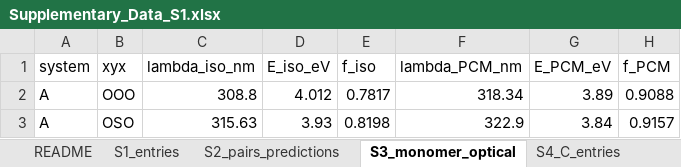
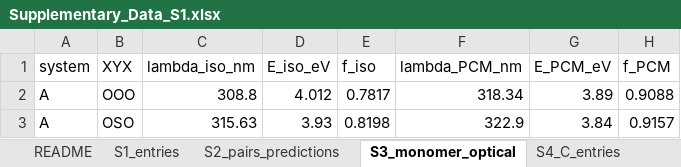
Before and after one commit to EsraDogan539/chalcogen-pcm-shifts, an Excel workbook: supplementary/Supplementary_Data_S1.xlsx, sheet S3_monomer_optical, drawn as a sheet; only a part is shown; values as stored, in another font and other column widths than the file's, no borders; the diff names each change by its address in the sheet, - before the commit and + after, or states it on an @@ line.

```diff
--- a/supplementary/Supplementary_Data_S1.xlsx (sheet S3_monomer_optical)
+++ b/supplementary/Supplementary_Data_S1.xlsx (sheet S3_monomer_optical)
-B1: xyx
+B1: XYX
```
Also changed, not shown: sheet S5_all_pairs_predictions, sheet S2_pairs_predictions, sheet S1_entries, sheet README, sheet S6_C_optical, sheet S4_C_entries, other sheet tabs, 2 other files.
